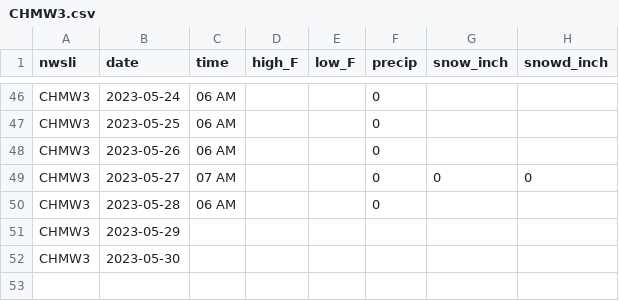
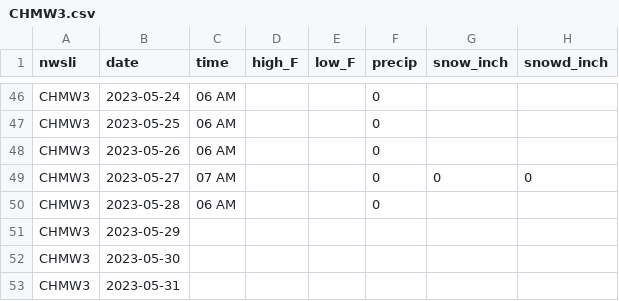
Before and after one commit to acperkins3/GDD-Plots-2023, a CSV file: CHMW3.csv, drawn as a sheet; only a part is shown, gaps mark what is left out; the diff names each change by its address in the sheet, - before the commit and + after, or states it on an @@ line.

```diff
--- a/CHMW3.csv
+++ b/CHMW3.csv
+row 53: CHMW3 | 2023-05-31
```
Also changed, not shown: Arlington.csv, Arlington_existing.csv, 12 other files.
